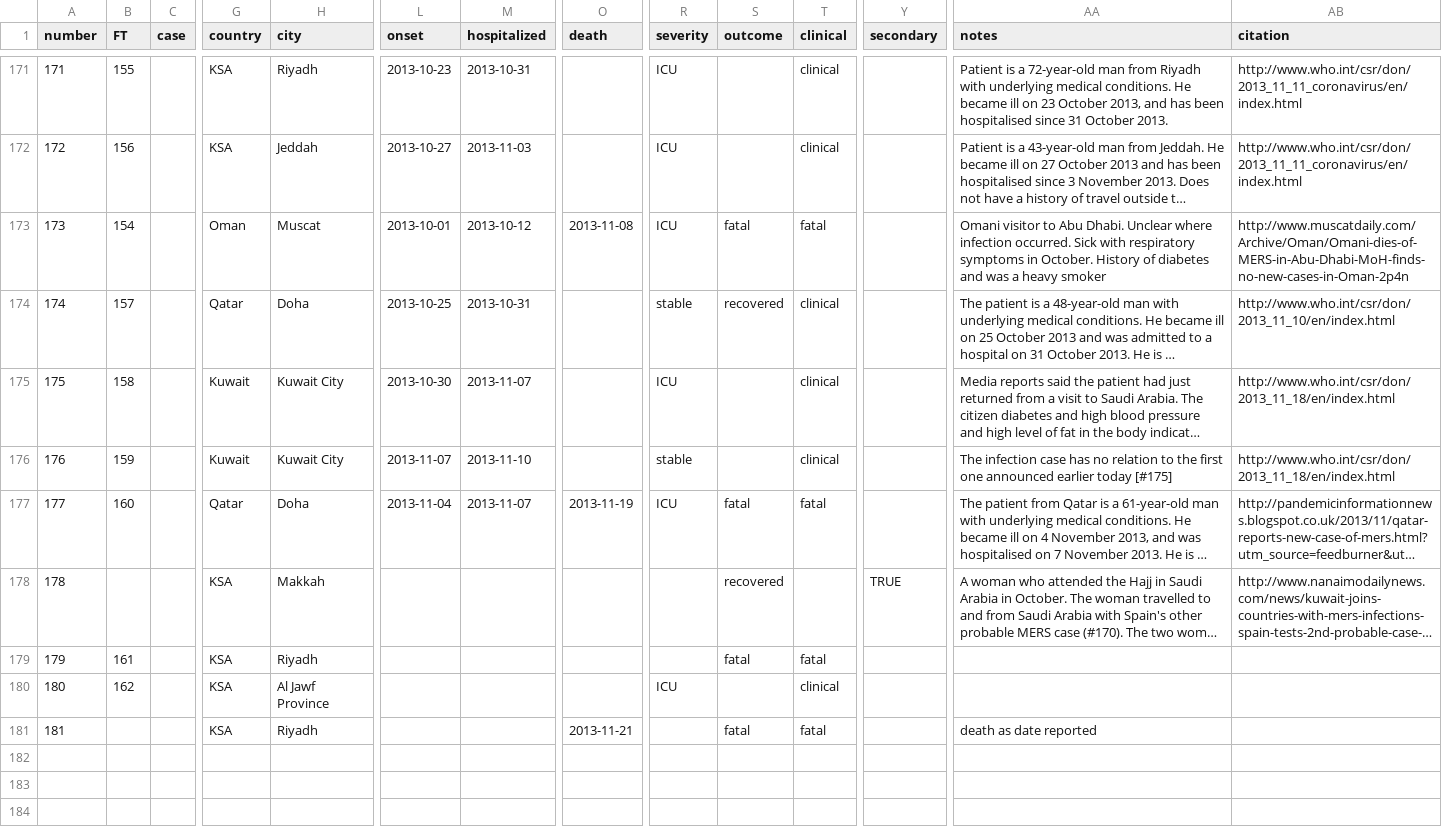
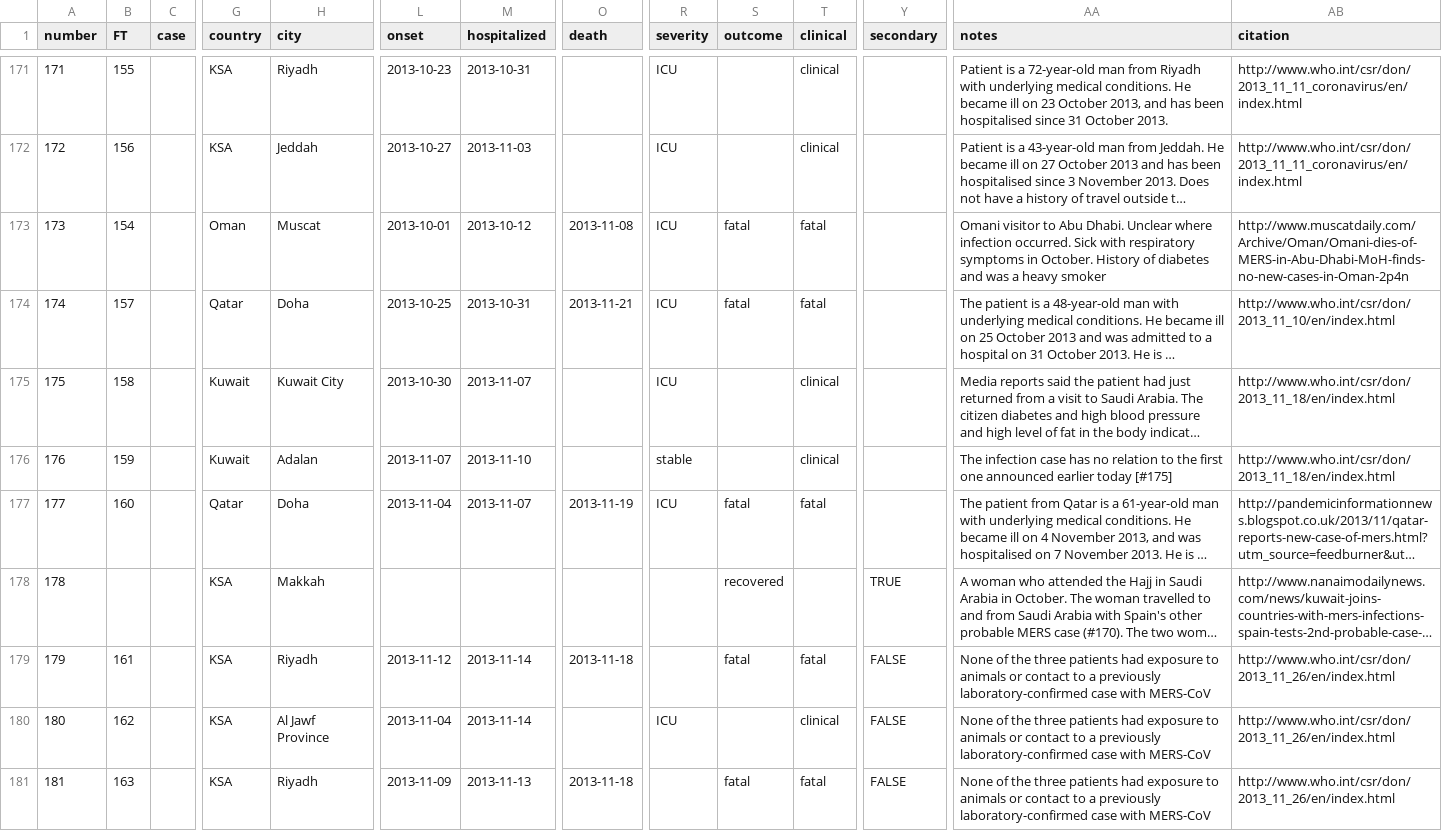
Before and after one commit to rambaut/MERS-Cases, a CSV file: data/cases.csv, drawn as a sheet; only a part is shown, gaps mark what is left out; long unchanged cells end in …; the diff names each change by its address in the sheet, - before the commit and + after, or states it on an @@ line.

Commit message:
Dates for the last 3 cases

```diff
--- a/data/cases.csv
+++ b/data/cases.csv
-O174 (death): (empty)
+O174 (death): 2013-11-21
-R174 (severity): stable
+R174 (severity): ICU
-S174 (outcome): recovered
+S174 (outcome): fatal
-T174 (clinical): clinical
+T174 (clinical): fatal
-H176 (city): Kuwait City
+H176 (city): Adalan
-L179 (onset): (empty)
+L179 (onset): 2013-11-12
-M179:M180 (hospitalized): (empty)
+M179:M180 (hospitalized): 2013-11-14
-O179 (death): (empty)
+O179 (death): 2013-11-18
-Y179:Y181 (secondary): (empty)
+Y179:Y181 (secondary): FALSE
-AA179:AA180 (notes): (empty)
+AA179:AA180 (notes): None of the three patients had exposure to animals or contact to a previously laboratory-confirmed case with MERS-CoV
-AB179:AB181 (citation): (empty)
+AB179:AB181 (citation): http://www.who.int/csr/don/2013_11_26/en/index.html
-L180 (onset): (empty)
+L180 (onset): 2013-11-04
-B181 (FT): (empty)
+B181 (FT): 163
-L181 (onset): (empty)
+L181 (onset): 2013-11-09
-M181 (hospitalized): (empty)
+M181 (hospitalized): 2013-11-13
-O181 (death): 2013-11-21
+O181 (death): 2013-11-18
-AA181 (notes): death as date reported
+AA181 (notes): None of the three patients had exposure to animals or contact to a previously laboratory-confirmed case with MERS-CoV
```
